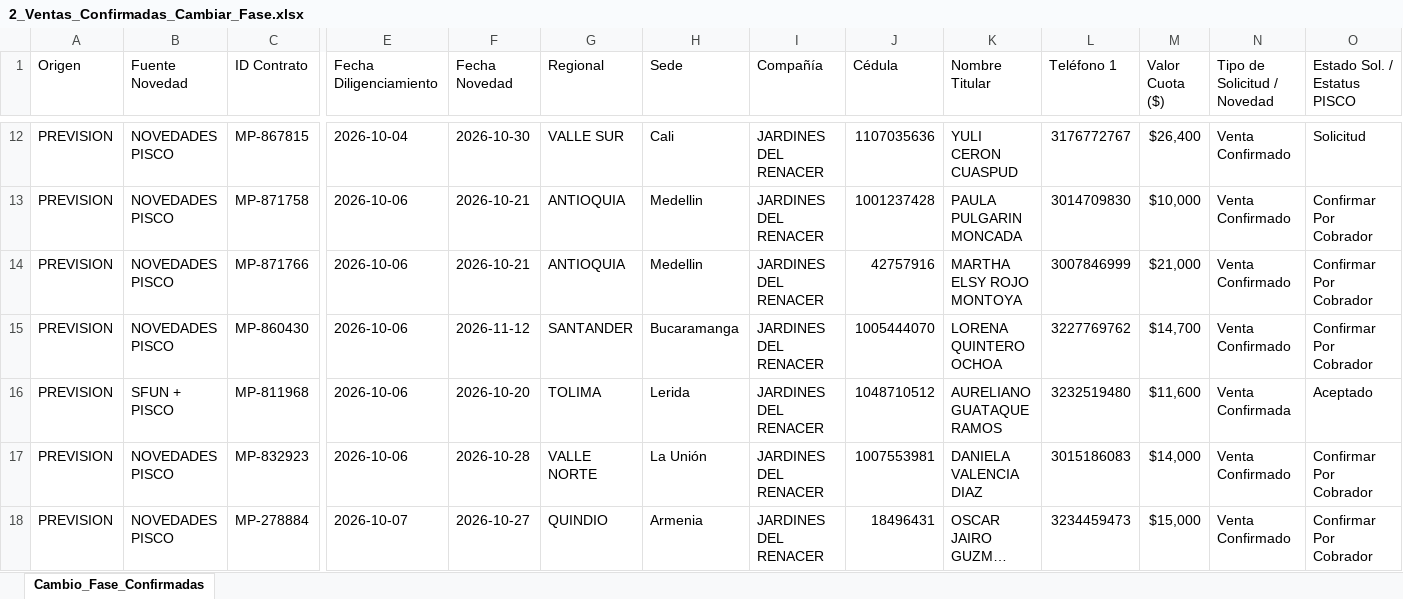
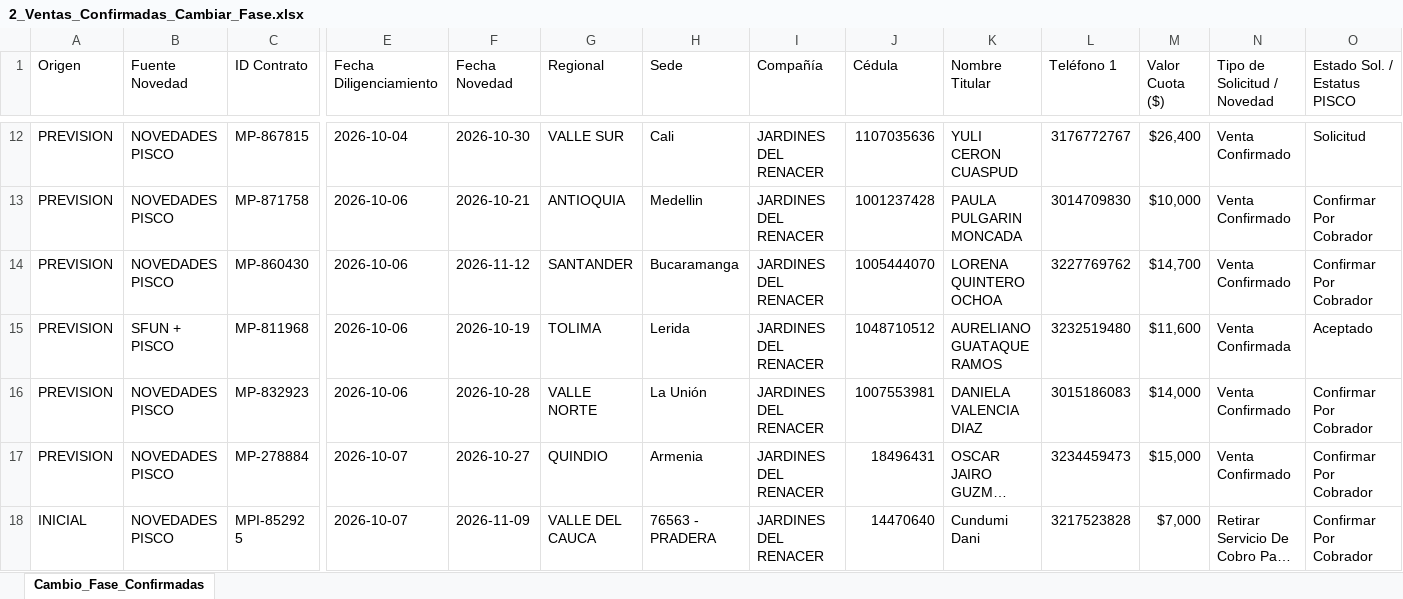
Before and after one commit to coordplaneacioncarteranal-del/ruta-confirmacion-sfun, an Excel workbook: 2_Ventas_Confirmadas_Cambiar_Fase.xlsx, sheet Cambio_Fase_Confirmadas, drawn as a sheet; only a part is shown, gaps mark what is left out; the shorter side is filled out with more unchanged rows; long unchanged cells end in …; values as stored, in another font and other column widths than the file's, no cell formats; removed rows and columns are numbered as before the commit, all else as after; rows hold the shown columns only; the diff covers the shown part only; the diff names each change by its address in the sheet, - before the commit and + after, or states it on an @@ line.

Commit message:
Ventas Confirmadas (2026-11-27 13:24)

```diff
--- a/2_Ventas_Confirmadas_Cambiar_Fase.xlsx (sheet Cambio_Fase_Confirmadas)
+++ b/2_Ventas_Confirmadas_Cambiar_Fase.xlsx (sheet Cambio_Fase_Confirmadas)
-row 14: PREVISION | NOVEDADES PISCO | MP-871766 | 2026-10-06 | 2026-10-21 | ANTIOQUIA | Medellin | JARDINES DEL RENACER | 42757916 | MARTHA ELSY ROJO MONTOYA | 3007846999 | $21,000 | Venta Confirmado | Confirmar Por Cobrador
-F15 (Fecha Novedad): 2026-10-20
+F15 (Fecha Novedad): 2026-10-19
```
Also changed, not shown: 12 added rows, 6 removed rows and 19 edited cells elsewhere in this sheet, cell formats.
